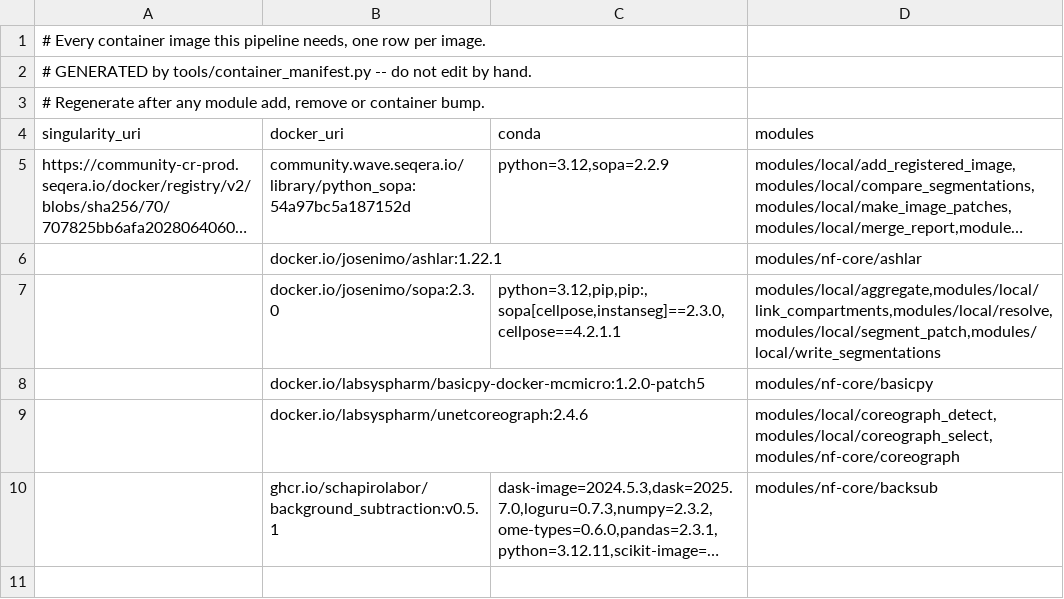
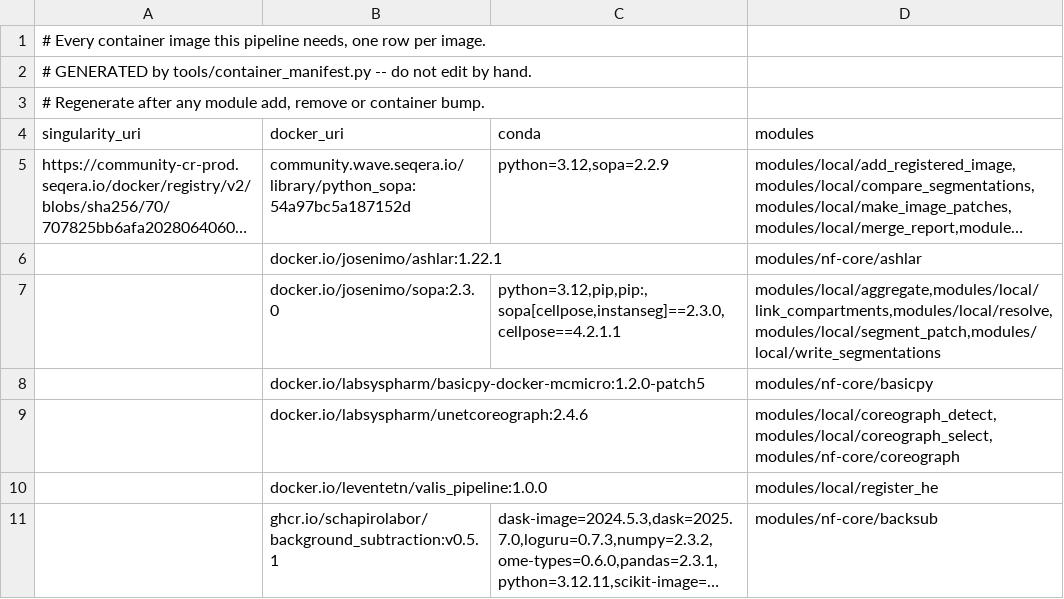
Before and after one commit to leventetn/histo_with_valis, a TSV file: containers.tsv, drawn as a sheet; long unchanged cells end in …; the diff names each change by its address in the sheet, - before the commit and + after, or states it on an @@ line.

```diff
--- a/containers.tsv
+++ b/containers.tsv
+row 10:  | docker.io/leventetn/valis_pipeline:1.0.0 |  | modules/local/register_he
```
Also changed, not shown: 7 other files.
